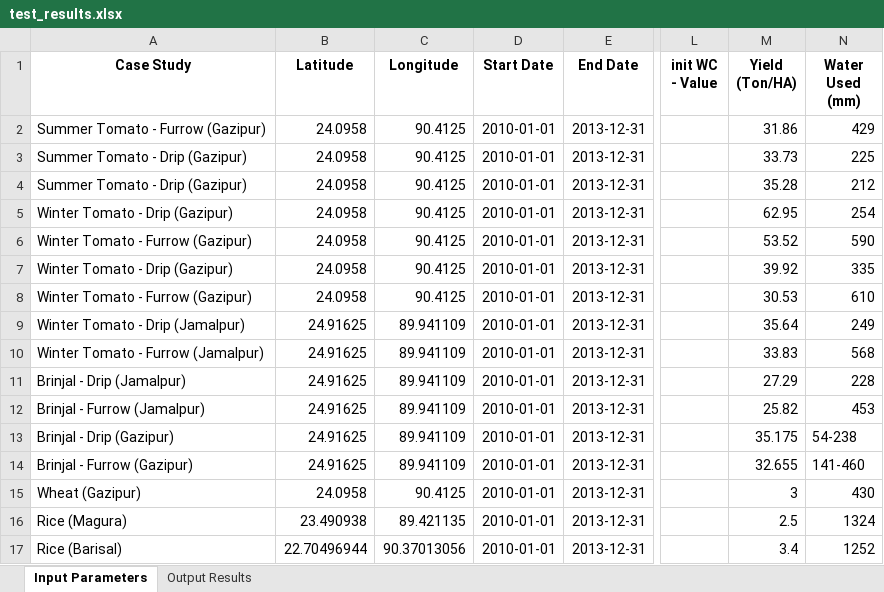
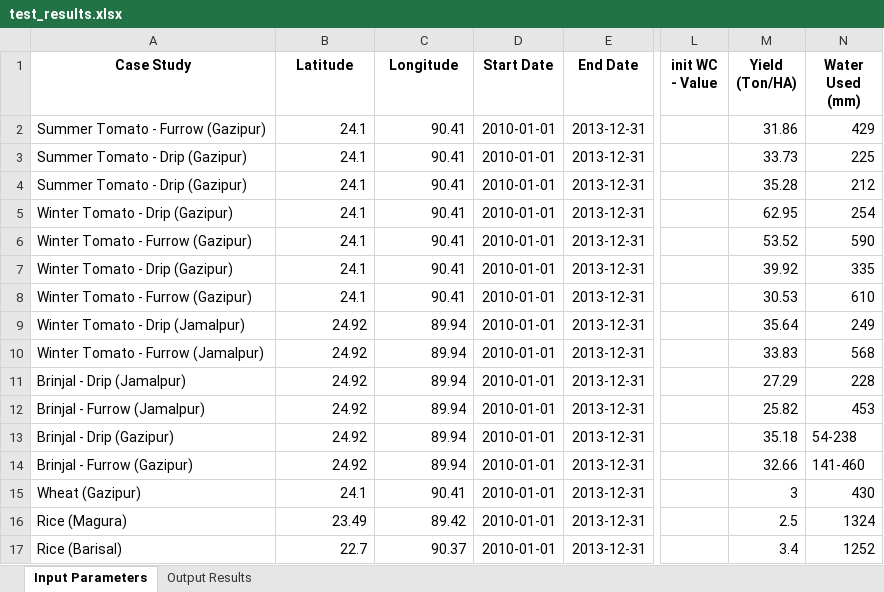
Before and after one commit to stephansmit/heliostrome, an Excel workbook: heliostrome/jip_project/results/test_results.xlsx, sheet Input Parameters, drawn as a sheet; only a part is shown, gaps mark what is left out; values as stored, in another font and other column widths than the file's, no borders; the diff names each change by its address in the sheet, - before the commit and + after, or states it on an @@ line.

```diff
--- a/heliostrome/jip_project/results/test_results.xlsx (sheet Input Parameters)
+++ b/heliostrome/jip_project/results/test_results.xlsx (sheet Input Parameters)
-B2:B8 (Latitude): 24.0958
+B2:B8 (Latitude): 24.1
-C2:C8 (Longitude): 90.4125
+C2:C8 (Longitude): 90.41
-B9:B14 (Latitude): 24.91625
+B9:B14 (Latitude): 24.92
-C9:C14 (Longitude): 89.941109
+C9:C14 (Longitude): 89.94
-M13 (Yield (Ton/HA)): 35.175
+M13 (Yield (Ton/HA)): 35.18
-M14 (Yield (Ton/HA)): 32.655
+M14 (Yield (Ton/HA)): 32.66
-B15 (Latitude): 24.0958
+B15 (Latitude): 24.1
-C15 (Longitude): 90.4125
+C15 (Longitude): 90.41
-B16 (Latitude): 23.490938
+B16 (Latitude): 23.49
-C16 (Longitude): 89.421135
+C16 (Longitude): 89.42
-B17 (Latitude): 22.70496944
+B17 (Latitude): 22.7
-C17 (Longitude): 90.37013056
+C17 (Longitude): 90.37
```
Also changed, not shown: sheet Output Results, heliostrome/jip_project/results/test_results_moroccoWheat.xlsx, 2 other files.
